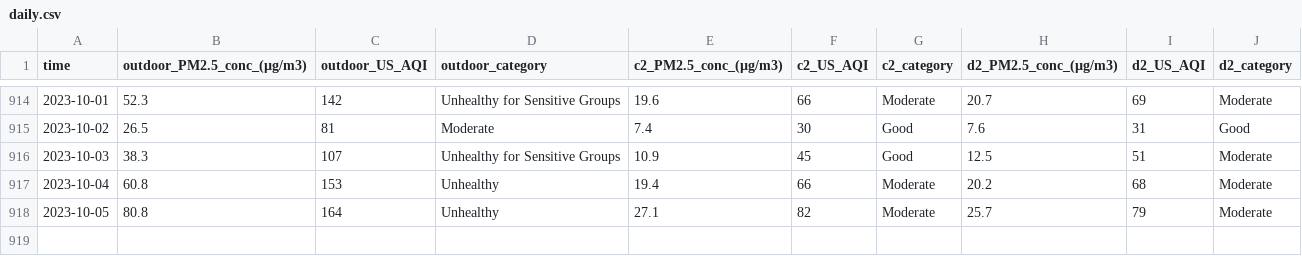
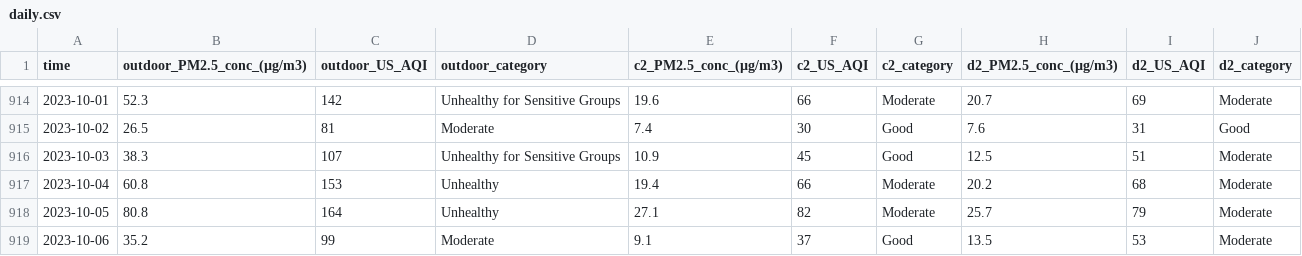
Before and after one commit to CITIES-Dashboard/datasets, a CSV file: air-quality/daily.csv, drawn as a sheet; only a part is shown, gaps mark what is left out.

```diff
--- a/air-quality/daily.csv
+++ b/air-quality/daily.csv
@@ -918 +918,2 @@ time,outdoor_PM2.5_conc_(µg/m3),outdoor_US_AQI,outdoor_category,c2_PM2.5_conc_(
 2023-10-05,80.8,164,Unhealthy,27.1,82,Moderate,25.7,79,Moderate
+2023-10-06,35.2,99,Moderate,9.1,37,Good,13.5,53,Moderate
```
Also changed, not shown: 2 other files.
